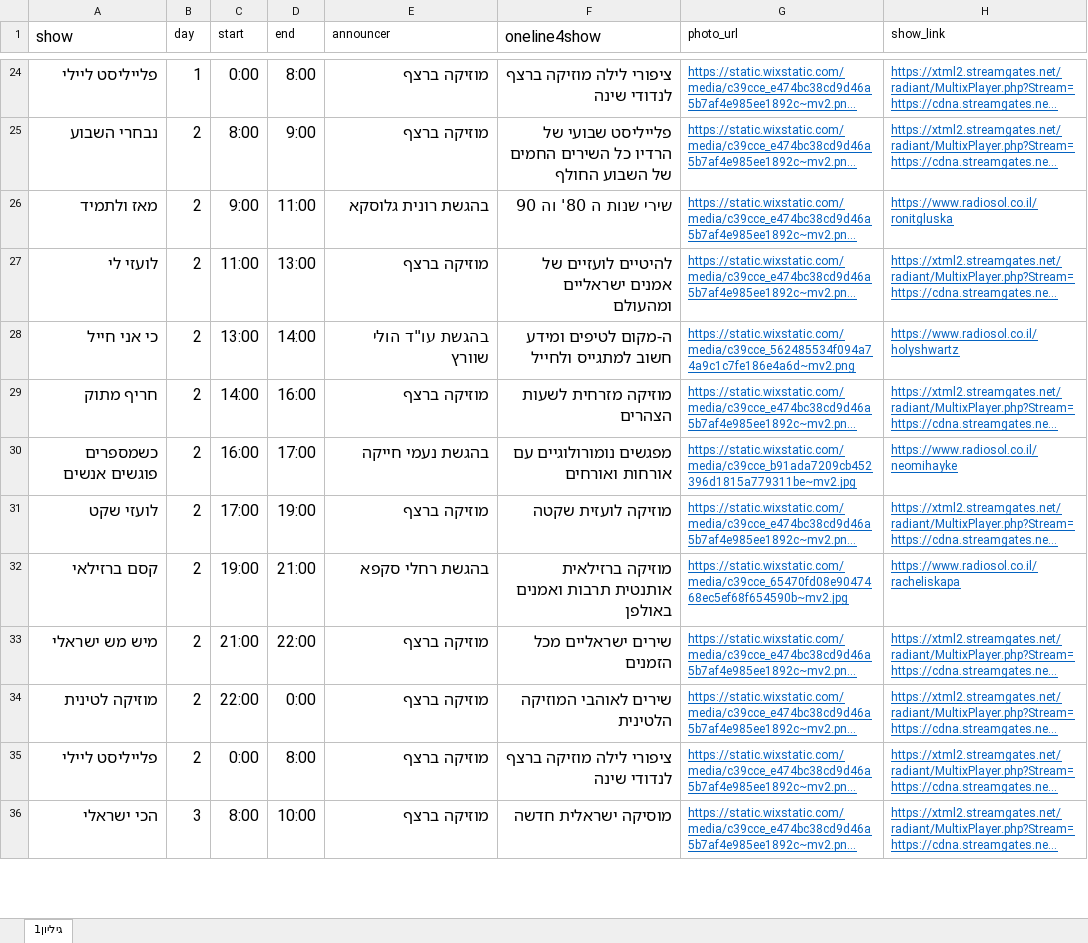
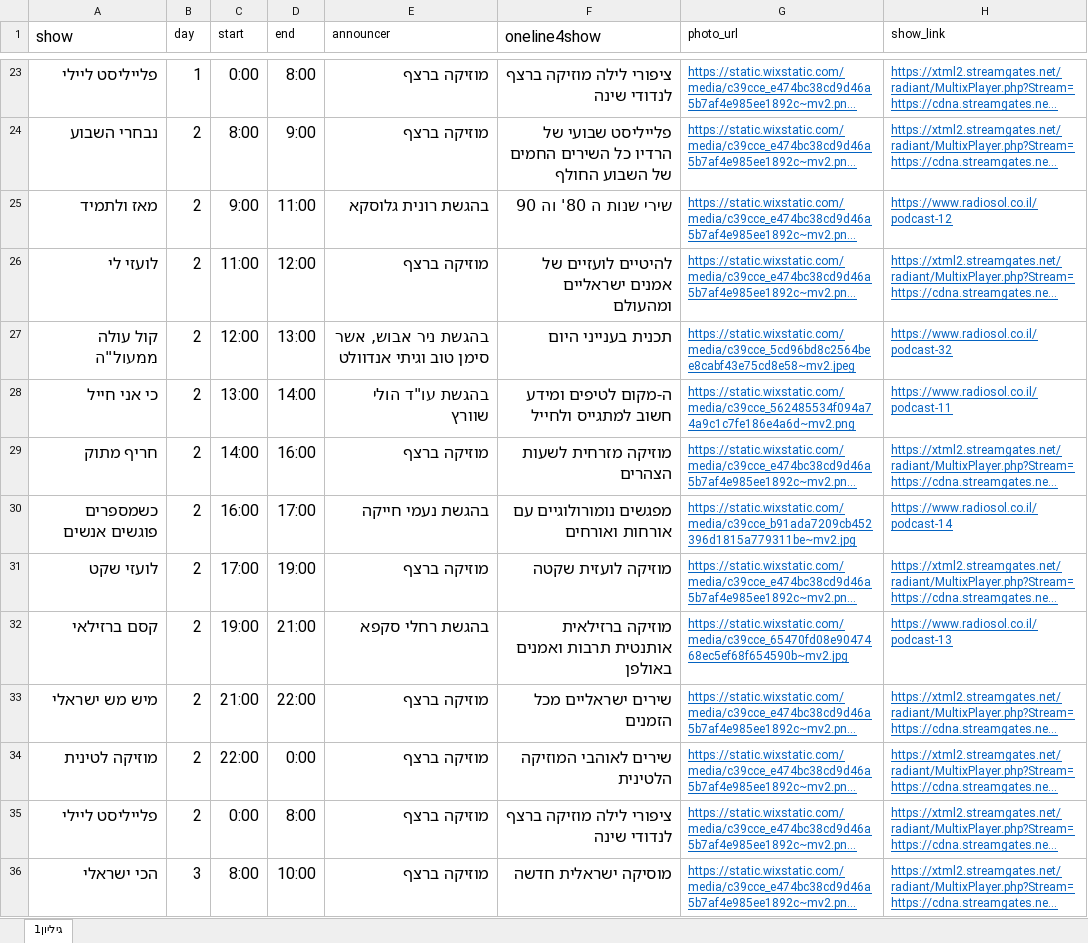
Before and after one commit to galrabino/radiosol, an Excel workbook: schedule.xlsx, sheet גיליון1, drawn as a sheet; only a part is shown, gaps mark what is left out; long unchanged cells end in …; values as stored, in another font and other column widths than the file's, no borders; addresses are those after the commit; the diff covers the shown part only; the diff names each change by its address in the sheet, - before the commit and + after, or states it on an @@ line.

Commit message:
Add files via upload

```diff
--- a/schedule.xlsx (sheet גיליון1)
+++ b/schedule.xlsx (sheet גיליון1)
-H25 (show_link): https://www.radiosol.co.il/ronitgluska
+H25 (show_link): https://www.radiosol.co.il/podcast-12
-D26 (end): 13:00
+D26 (end): 12:00
+row 27: קול עולה ממעול"ה | 2 | 12:00 | 13:00 | בהגשת ניר אבוש, אשר סימן טוב וגיתי אנדוולט | תכנית בענייני היום | https://static.wixstatic.com/media/c39cce_5cd96bd8c2564bee8cabf43e75cd8e58~mv2.jpeg | https://www.radiosol.co.il/podcast-32
-H28 (show_link): https://www.radiosol.co.il/holyshwartz
+H28 (show_link): https://www.radiosol.co.il/podcast-11
-H30 (show_link): https://www.radiosol.co.il/neomihayke
+H30 (show_link): https://www.radiosol.co.il/podcast-14
-H32 (show_link): https://www.radiosol.co.il/racheliskapa
+H32 (show_link): https://www.radiosol.co.il/podcast-13
```
Also changed, not shown: 2 added rows, 3 removed rows and 27 edited cells elsewhere in this sheet.
